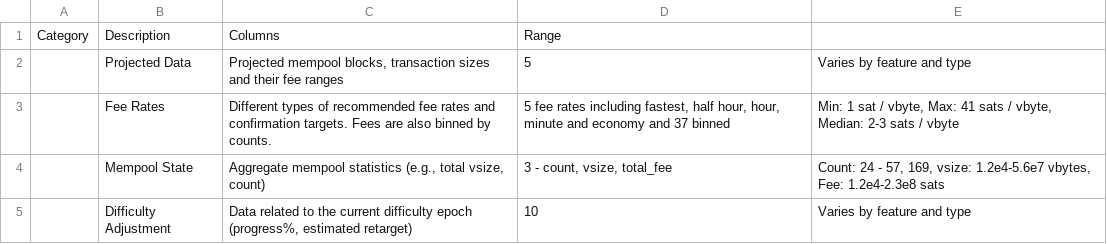
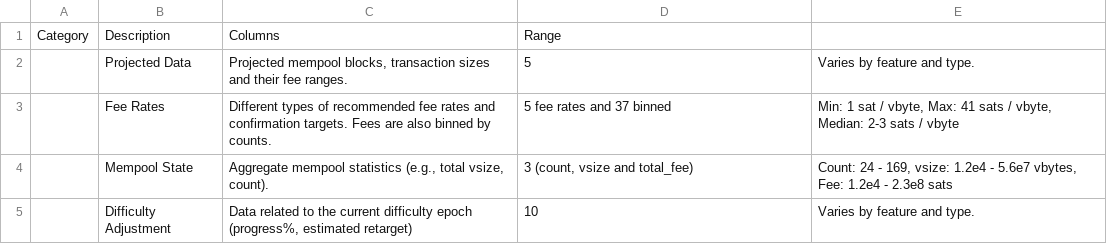
Before and after one commit to UBC-MDS/Capstone_SatCast_Trilemma, a CSV file: reports/description.csv, drawn as a sheet.

```diff
--- a/reports/description.csv
+++ b/reports/description.csv
@@ -1,5 +1,5 @@
 Category,Description,Columns,Range
-,Projected Data,"Projected mempool blocks, transaction sizes and their fee ranges",5,Varies by feature and type
-,Fee Rates,Different types of recommended fee rates and confirmation targets. Fees are also binned by counts.,"5 fee rates including fastest, half hour, hour, minute and economy and 37 binned","Min: 1 sat / vbyte, Max: 41 sats / vbyte, Median: 2-3 sats  / vbyte"
-,Mempool State,"Aggregate mempool statistics (e.g., total vsize, count)","3 - count, vsize, total_fee","Count: 24 - 57, 169, vsize:  1.2e4-5.6e7 vbytes, Fee: 1.2e4-2.3e8 sats"
-,Difficulty Adjustment,"Data related to the current difficulty epoch (progress%, estimated retarget)",10,Varies by feature and type
+,Projected Data,"Projected mempool blocks, transaction sizes and their fee ranges.",5,"Varies by feature and type."
+,Fee Rates,Different types of recommended fee rates and confirmation targets. Fees are also binned by counts.,"5 fee rates and 37 binned","Min: 1 sat / vbyte, Max: 41 sats / vbyte, Median: 2-3 sats  / vbyte"
+,Mempool State,"Aggregate mempool statistics (e.g., total vsize, count).","3 (count, vsize and total_fee)","Count: 24 - 169, vsize:  1.2e4 - 5.6e7 vbytes, Fee: 1.2e4 - 2.3e8 sats"
+,Difficulty Adjustment,"Data related to the current difficulty epoch (progress%, estimated retarget)",10,"Varies by feature and type."
```
Also changed, not shown: 2 other files.
